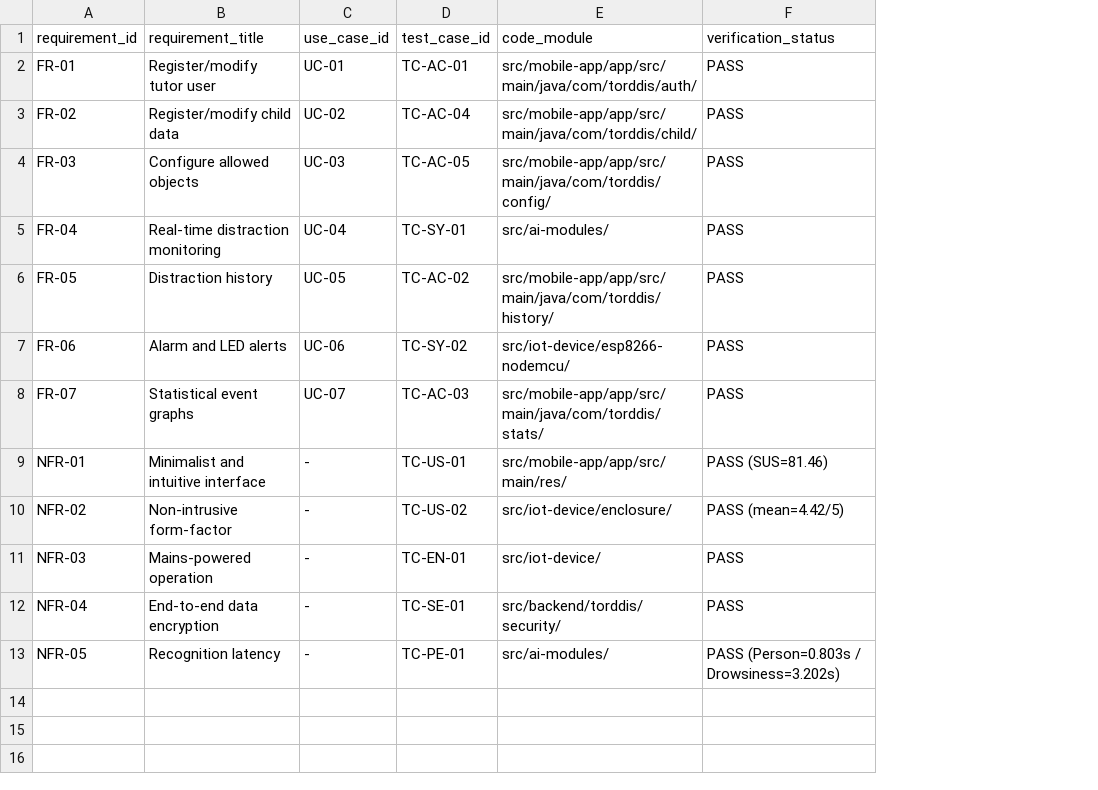
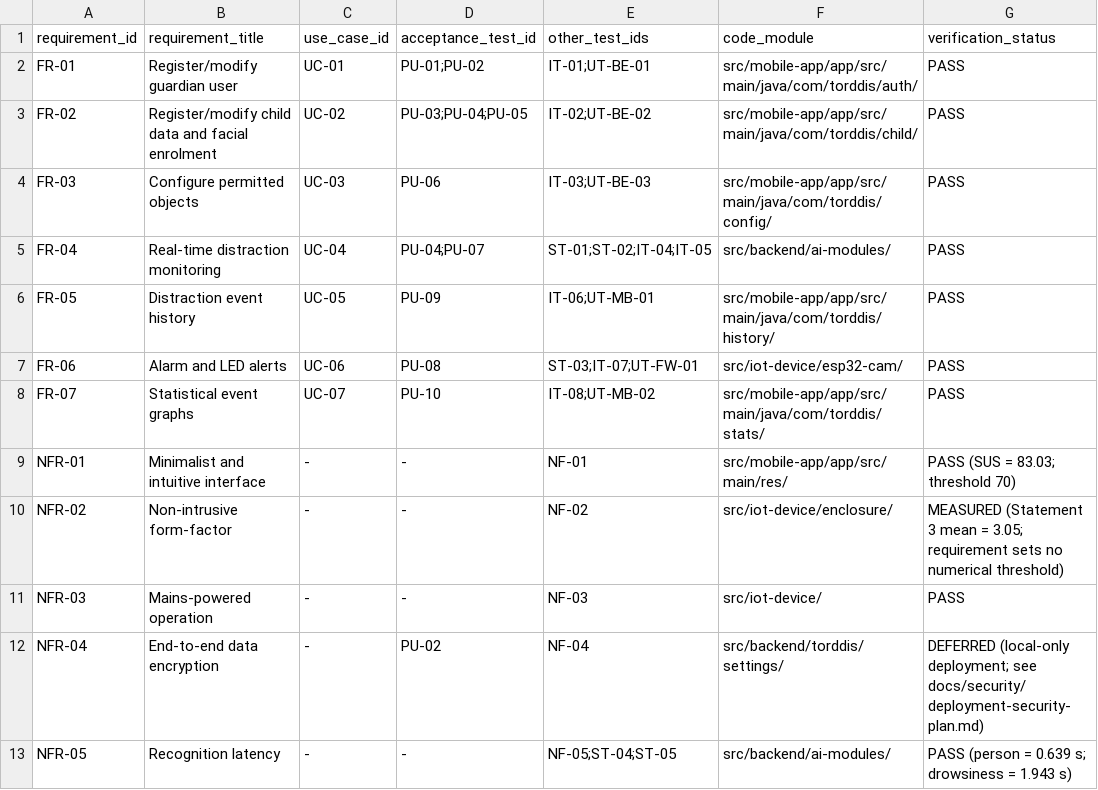
Before and after one commit to gleiston-guerrero/ProyectoTorddis, a CSV file: docs/requirements/traceability-matrix.csv, drawn as a sheet; removed rows and columns are numbered as before the commit, all else as after; the diff names each change by its address in the sheet, - before the commit and + after, or states it on an @@ line.

```diff
--- a/docs/requirements/traceability-matrix.csv
+++ b/docs/requirements/traceability-matrix.csv
-column D (test_case_id), rows 2-13: TC-AC-01 | TC-AC-04 | TC-AC-05 | TC-SY-01 | TC-AC-02 | TC-SY-02 | TC-AC-03 | TC-US-01 | TC-US-02 | TC-EN-01 | TC-SE-01 | TC-PE-01
+column D (acceptance_test_id), rows 2-13: PU-01;PU-02 | PU-03;PU-04;PU-05 | PU-06 | PU-04;PU-07 | PU-09 | PU-08 | PU-10 | - | - | - | PU-02 | -
+column E (other_test_ids), rows 2-13: IT-01;UT-BE-01 | IT-02;UT-BE-02 | IT-03;UT-BE-03 | ST-01;ST-02;IT-04;IT-05 | IT-06;UT-MB-01 | ST-03;IT-07;UT-FW-01 | IT-08;UT-MB-02 | NF-01 | NF-02 | NF-03 | NF-04 | NF-05;ST-04;ST-05
-B2 (requirement_title): Register/modify tutor user
+B2 (requirement_title): Register/modify guardian user
-B3 (requirement_title): Register/modify child data
+B3 (requirement_title): Register/modify child data and facial enrolment
-B4 (requirement_title): Configure allowed objects
+B4 (requirement_title): Configure permitted objects
-F5 (code_module): src/ai-modules/
+F5 (code_module): src/backend/ai-modules/
-B6 (requirement_title): Distraction history
+B6 (requirement_title): Distraction event history
-F7 (code_module): src/iot-device/esp8266-nodemcu/
+F7 (code_module): src/iot-device/esp32-cam/
-G9 (verification_status): PASS (SUS=81.46)
+G9 (verification_status): PASS (SUS = 83.03; threshold 70)
-G10 (verification_status): PASS (mean=4.42/5)
+G10 (verification_status): MEASURED (Statement 3 mean = 3.05; requirement sets no numerical threshold)
-F12 (code_module): src/backend/torddis/security/
+F12 (code_module): src/backend/torddis/settings/
-G12 (verification_status): PASS
+G12 (verification_status): DEFERRED (local-only deployment; see docs/security/deployment-security-plan.md)
-F13 (code_module): src/ai-modules/
+F13 (code_module): src/backend/ai-modules/
-G13 (verification_status): PASS (Person=0.803s / Drowsiness=3.202s)
+G13 (verification_status): PASS (person = 0.639 s; drowsiness = 1.943 s)
```
Also changed, not shown: docs/requirements/non-functional-requirements.csv.
